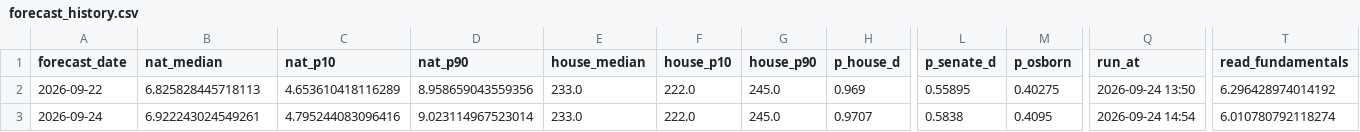
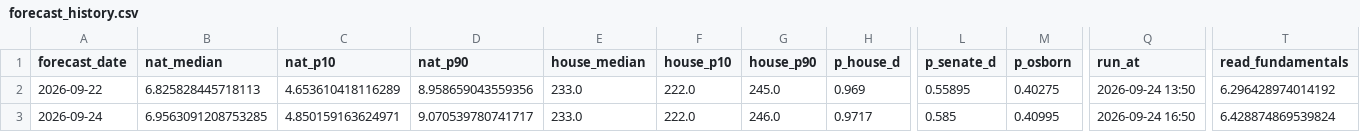
Before and after one commit to kurtawirth/whoshowsup, a CSV file: midterms_2026/outputs/forecast_history.csv, drawn as a sheet; only a part is shown, gaps mark what is left out; the diff names each change by its address in the sheet, - before the commit and + after, or states it on an @@ line.

```diff
--- a/midterms_2026/outputs/forecast_history.csv
+++ b/midterms_2026/outputs/forecast_history.csv
-B3 (nat_median): 6.922243024549261
+B3 (nat_median): 6.9563091208753285
-C3 (nat_p10): 4.795244083096416
+C3 (nat_p10): 4.850159163624971
-D3 (nat_p90): 9.023114967523014
+D3 (nat_p90): 9.070539780741717
-G3 (house_p90): 245.0
+G3 (house_p90): 246.0
-H3 (p_house_d): 0.9707
+H3 (p_house_d): 0.9717
-L3 (p_senate_d): 0.5838
+L3 (p_senate_d): 0.585
-M3 (p_osborn): 0.4095
+M3 (p_osborn): 0.40995
-Q3 (run_at): 2026-09-24 14:54
+Q3 (run_at): 2026-09-24 16:50
-T3 (read_fundamentals): 6.010780792118274
+T3 (read_fundamentals): 6.428874869539824
```
Also changed, not shown: data/processed/national_history.csv, midterms_2026/outputs/national_env_2026_draws.csv, 16 other files.
